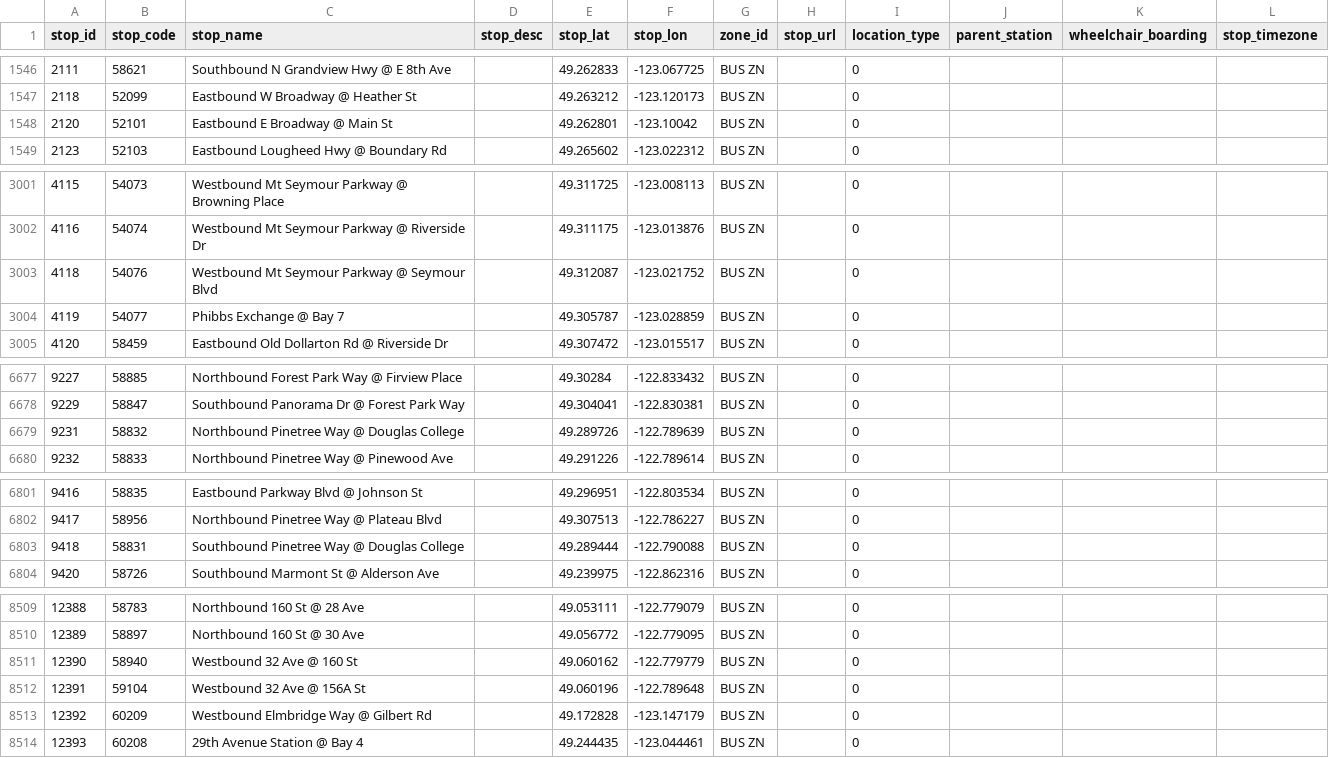
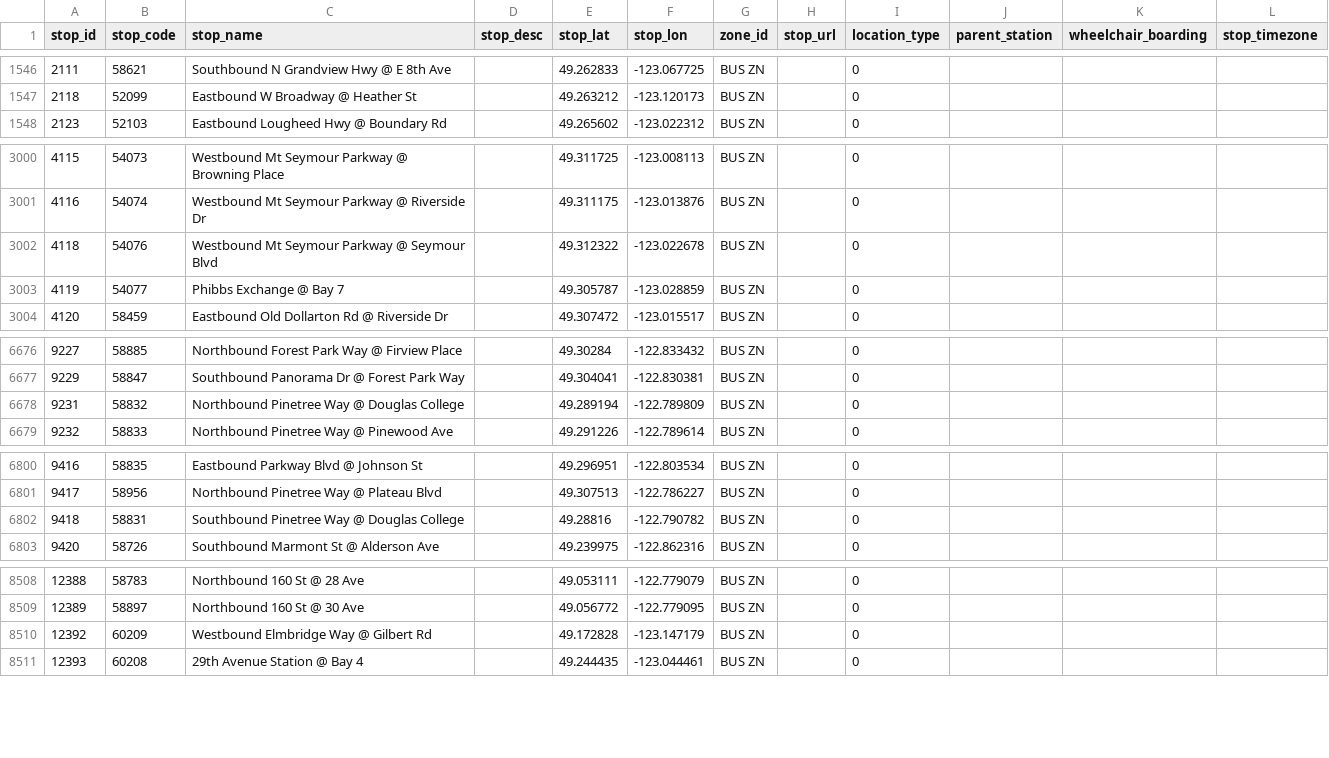
Before and after one commit to carsonyl/translink-derived-datasets, a CSV file: datasets/stops.csv, drawn as a sheet; only a part is shown, gaps mark what is left out; the diff covers the shown part only.

```diff
--- a/datasets/stops.csv
+++ b/datasets/stops.csv
@@ -1547,3 +1547,2 @@ stop_id,stop_code,stop_name,stop_desc,stop_lat,stop_lon,zone_id,stop_url,locatio
 2118,52099,Eastbound W Broadway @ Heather St,,49.263212,-123.120173,BUS ZN,,0,,,
-2120,52101,Eastbound E Broadway @ Main St,,49.262801,-123.10042,BUS ZN,,0,,,
 2123,52103,Eastbound Lougheed Hwy @ Boundary Rd,,49.265602,-123.022312,BUS ZN,,0,,,
@@ -3002,3 +3001,3 @@ stop_id,stop_code,stop_name,stop_desc,stop_lat,stop_lon,zone_id,stop_url,locatio
 4116,54074,Westbound Mt Seymour Parkway @ Riverside Dr,,49.311175,-123.013876,BUS ZN,,0,,,
-4118,54076,Westbound Mt Seymour Parkway @ Seymour Blvd,,49.312087,-123.021752,BUS ZN,,0,,,
+4118,54076,Westbound Mt Seymour Parkway @ Seymour Blvd,,49.312322,-123.022678,BUS ZN,,0,,,
 4119,54077,Phibbs Exchange @ Bay 7,,49.305787,-123.028859,BUS ZN,,0,,,
@@ -6678,3 +6677,3 @@ stop_id,stop_code,stop_name,stop_desc,stop_lat,stop_lon,zone_id,stop_url,locatio
 9229,58847,Southbound Panorama Dr @ Forest Park Way,,49.304041,-122.830381,BUS ZN,,0,,,
-9231,58832,Northbound Pinetree Way @ Douglas College,,49.289726,-122.789639,BUS ZN,,0,,,
+9231,58832,Northbound Pinetree Way @ Douglas College,,49.289194,-122.789809,BUS ZN,,0,,,
 9232,58833,Northbound Pinetree Way @ Pinewood Ave,,49.291226,-122.789614,BUS ZN,,0,,,
@@ -6802,3 +6801,3 @@ stop_id,stop_code,stop_name,stop_desc,stop_lat,stop_lon,zone_id,stop_url,locatio
 9417,58956,Northbound Pinetree Way @ Plateau Blvd,,49.307513,-122.786227,BUS ZN,,0,,,
-9418,58831,Southbound Pinetree Way @ Douglas College,,49.289444,-122.790088,BUS ZN,,0,,,
+9418,58831,Southbound Pinetree Way @ Douglas College,,49.28816,-122.790782,BUS ZN,,0,,,
 9420,58726,Southbound Marmont St @ Alderson Ave,,49.239975,-122.862316,BUS ZN,,0,,,
@@ -8510,4 +8509,2 @@ stop_id,stop_code,stop_name,stop_desc,stop_lat,stop_lon,zone_id,stop_url,locatio
 12389,58897,Northbound 160 St @ 30 Ave,,49.056772,-122.779095,BUS ZN,,0,,,
-12390,58940,Westbound 32 Ave @ 160 St,,49.060162,-122.779779,BUS ZN,,0,,,
-12391,59104,Westbound 32 Ave @ 156A St,,49.060196,-122.789648,BUS ZN,,0,,,
 12392,60209,Westbound Elmbridge Way @ Gilbert Rd,,49.172828,-123.147179,BUS ZN,,0,,,
```
Also changed, not shown: 2 edited cells elsewhere in this file, 1 other file.
